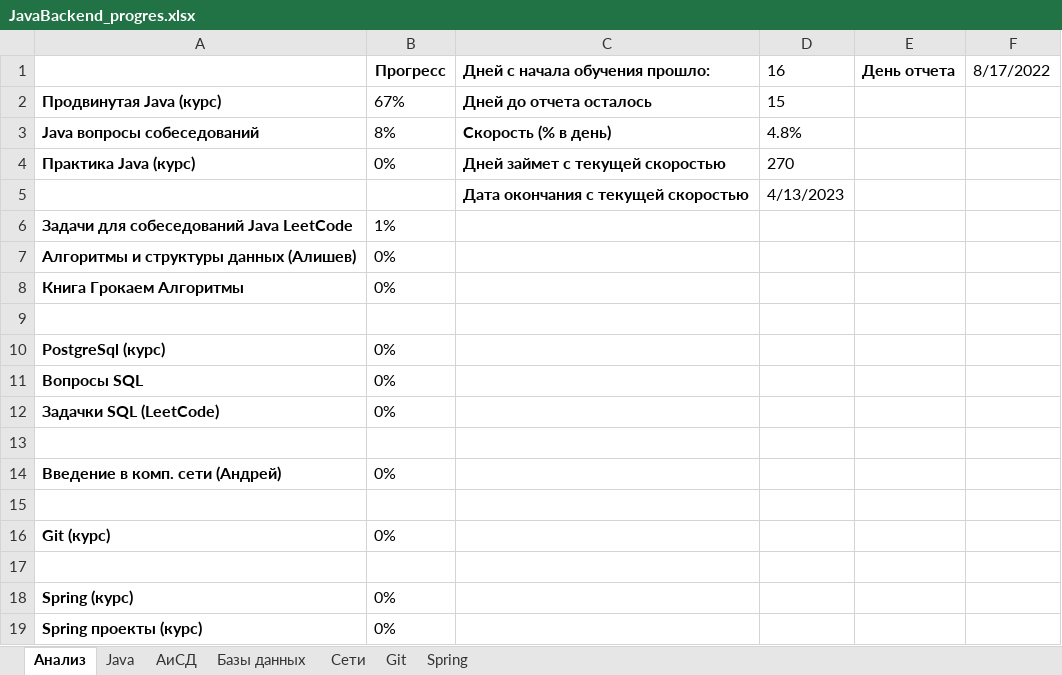
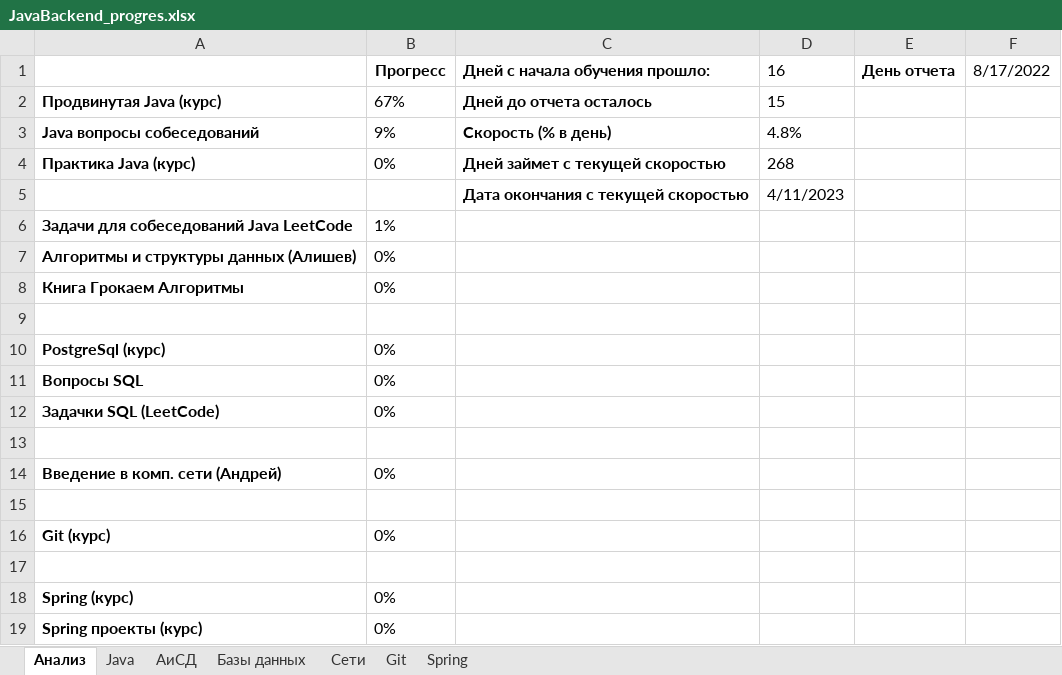
Before and after one commit to Shilaev/Java-Backend, an Excel workbook: JavaBackend_progres.xlsx, sheet Анализ, drawn as a sheet; values as stored, in another font and other column widths than the file's, no borders; charts and pictures not drawn; the diff names each change by its address in the sheet, - before the commit and + after, or states it on an @@ line.

Commit message:
update progress

```diff
--- a/JavaBackend_progres.xlsx (sheet Анализ)
+++ b/JavaBackend_progres.xlsx (sheet Анализ)
-B3: 8%
+B3: 9%
-D4: 270
+D4: 268
-D5: 4/13/2023
+D5: 4/11/2023
```
Also changed, not shown: sheet Java, charts or pictures.
